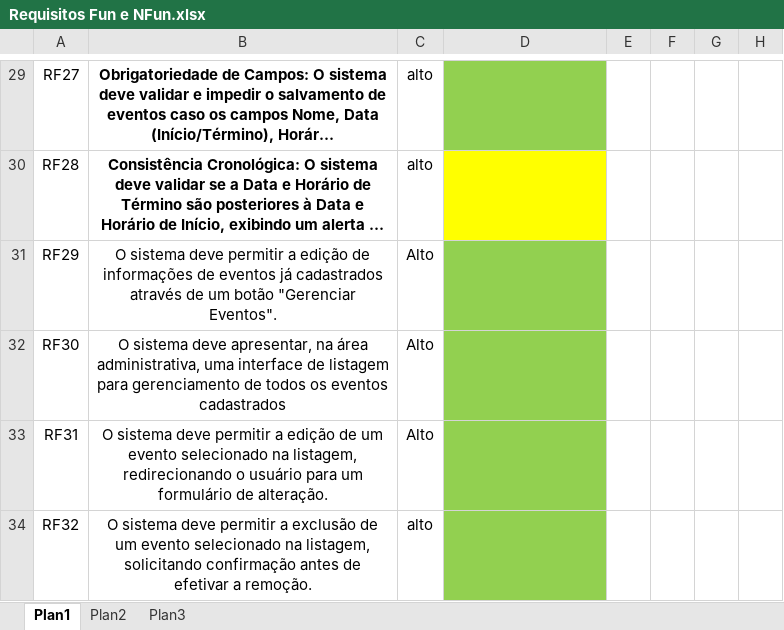
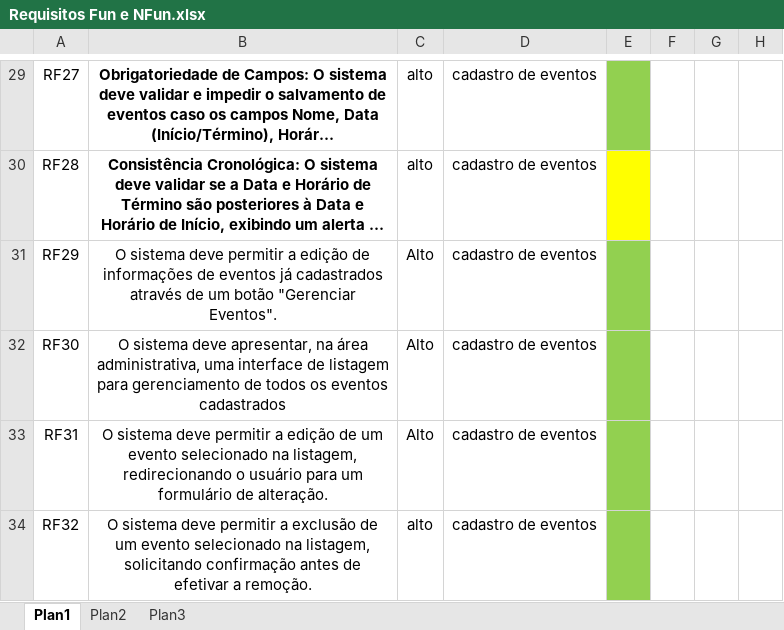
Before and after one commit to LorranLimaC/Tere-verde, an Excel workbook: Requisitos Fun e NFun.xlsx, sheet Plan1, drawn as a sheet; only a part is shown, gaps mark what is left out; long unchanged cells end in …; values as stored, in another font and other column widths than the file's, no borders; the diff covers the shown part only; the diff names each change by its address in the sheet, - before the commit and + after, or states it on an @@ line.

```diff
--- a/Requisitos Fun e NFun.xlsx (sheet Plan1)
+++ b/Requisitos Fun e NFun.xlsx (sheet Plan1)
-D29 fill: #92D050
+D29 fill: none
-D29:D34: (empty)
+D29:D34: cadastro de eventos
-E29 fill: none
+E29 fill: #92D050
-D30 fill: #FFFF00
+D30 fill: none
-E30 fill: none
+E30 fill: #FFFF00
-D31:D34 fill: #92D050
+D31:D34 fill: none
-E31:E34 fill: none
+E31:E34 fill: #92D050
```
Also changed, not shown: 36 edited cells and cell formats elsewhere in this sheet, 3 other files.
